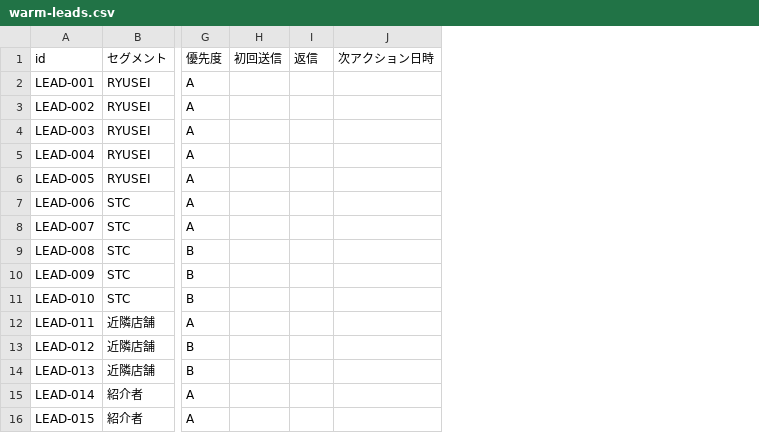
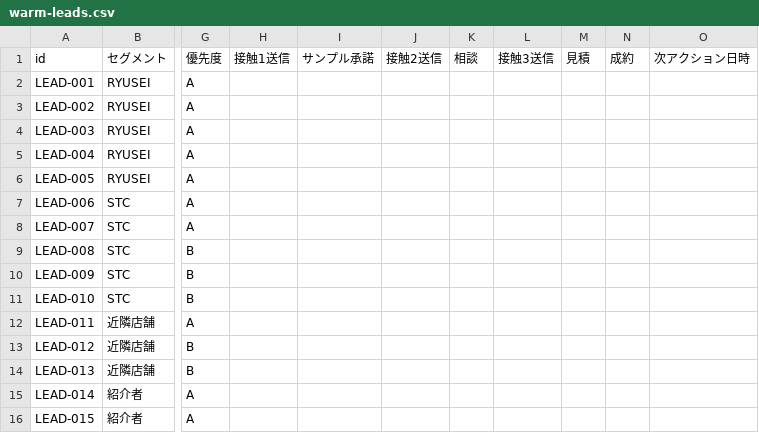
Before and after one commit to Mana-Thai/line-ai-chatbot, a CSV file: business/sales/mothersday-2026/warm-leads.csv, drawn as a sheet; only a part is shown, gaps mark what is left out; removed rows and columns are numbered as before the commit, all else as after; the diff names each change by its address in the sheet, - before the commit and + after, or states it on an @@ line.

```diff
--- a/business/sales/mothersday-2026/warm-leads.csv
+++ b/business/sales/mothersday-2026/warm-leads.csv
-column H, row 1: 初回送信
-column I, row 1: 返信
+column H, row 1: 接触1送信
+column I, row 1: サンプル承諾
+column J, row 1: 接触2送信
+column K, row 1: 相談
+column L, row 1: 接触3送信
+column M, row 1: 見積
+column N, row 1: 成約
```
Also changed, not shown: 14 other files.
